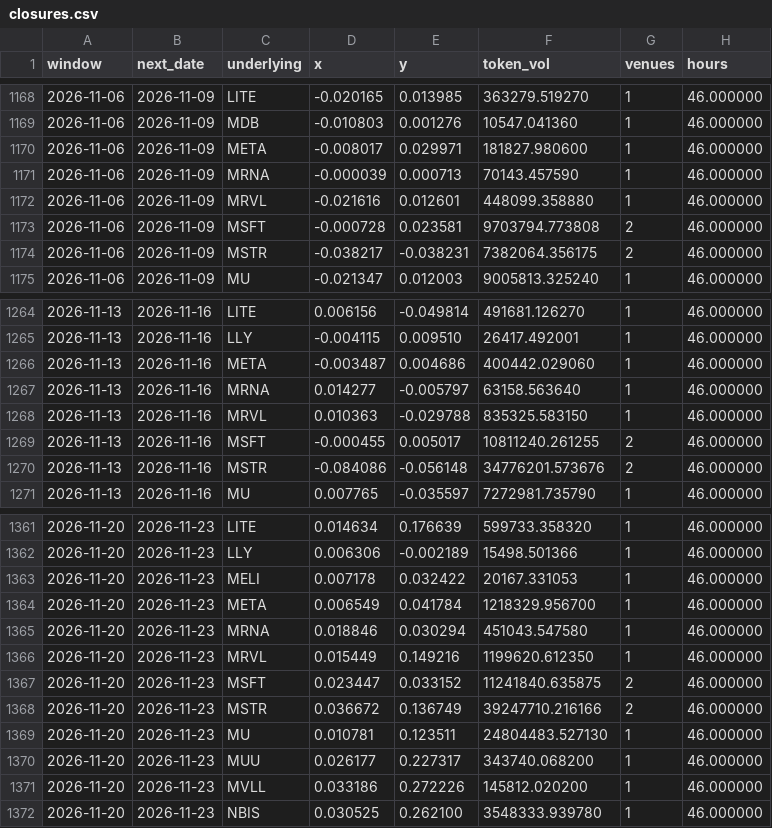
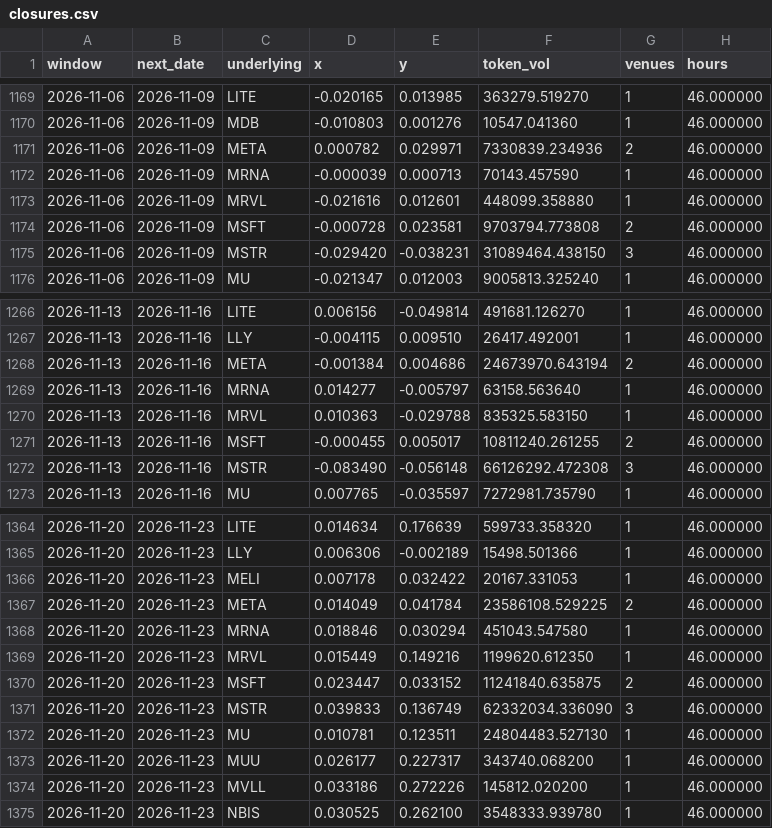
Before and after one commit to TheCryptoPlayground/offhours, a CSV file: site/data/closures.csv, drawn as a sheet; only a part is shown, gaps mark what is left out; the diff covers the shown part only.

```diff
--- a/site/data/closures.csv
+++ b/site/data/closures.csv
@@ -1169,3 +1170,3 @@ window,next_date,underlying,x,y,token_vol,venues,hours
 2026-11-06,2026-11-09,MDB,-0.010803,0.001276,10547.041360,1,46.000000
-2026-11-06,2026-11-09,META,-0.008017,0.029971,181827.980600,1,46.000000
+2026-11-06,2026-11-09,META,0.000782,0.029971,7330839.234936,2,46.000000
 2026-11-06,2026-11-09,MRNA,-0.000039,0.000713,70143.457590,1,46.000000
@@ -1173,3 +1174,3 @@ window,next_date,underlying,x,y,token_vol,venues,hours
 2026-11-06,2026-11-09,MSFT,-0.000728,0.023581,9703794.773808,2,46.000000
-2026-11-06,2026-11-09,MSTR,-0.038217,-0.038231,7382064.356175,2,46.000000
+2026-11-06,2026-11-09,MSTR,-0.029420,-0.038231,31089464.438150,3,46.000000
 2026-11-06,2026-11-09,MU,-0.021347,0.012003,9005813.325240,1,46.000000
@@ -1265,3 +1267,3 @@ window,next_date,underlying,x,y,token_vol,venues,hours
 2026-11-13,2026-11-16,LLY,-0.004115,0.009510,26417.492001,1,46.000000
-2026-11-13,2026-11-16,META,-0.003487,0.004686,400442.029060,1,46.000000
+2026-11-13,2026-11-16,META,-0.001384,0.004686,24673970.643194,2,46.000000
 2026-11-13,2026-11-16,MRNA,0.014277,-0.005797,63158.563640,1,46.000000
@@ -1269,3 +1271,3 @@ window,next_date,underlying,x,y,token_vol,venues,hours
 2026-11-13,2026-11-16,MSFT,-0.000455,0.005017,10811240.261255,2,46.000000
-2026-11-13,2026-11-16,MSTR,-0.084086,-0.056148,34776201.573676,2,46.000000
+2026-11-13,2026-11-16,MSTR,-0.083490,-0.056148,66126292.472308,3,46.000000
 2026-11-13,2026-11-16,MU,0.007765,-0.035597,7272981.735790,1,46.000000
@@ -1363,3 +1366,3 @@ window,next_date,underlying,x,y,token_vol,venues,hours
 2026-11-20,2026-11-23,MELI,0.007178,0.032422,20167.331053,1,46.000000
-2026-11-20,2026-11-23,META,0.006549,0.041784,1218329.956700,1,46.000000
+2026-11-20,2026-11-23,META,0.014049,0.041784,23586108.529225,2,46.000000
 2026-11-20,2026-11-23,MRNA,0.018846,0.030294,451043.547580,1,46.000000
@@ -1367,3 +1370,3 @@ window,next_date,underlying,x,y,token_vol,venues,hours
 2026-11-20,2026-11-23,MSFT,0.023447,0.033152,11241840.635875,2,46.000000
-2026-11-20,2026-11-23,MSTR,0.036672,0.136749,39247710.216166,2,46.000000
+2026-11-20,2026-11-23,MSTR,0.039833,0.136749,62332034.336090,3,46.000000
 2026-11-20,2026-11-23,MU,0.010781,0.123511,24804483.527130,1,46.000000
```
Also changed, not shown: 4 added rows and 6 edited cells elsewhere in this file, 58 other files.
